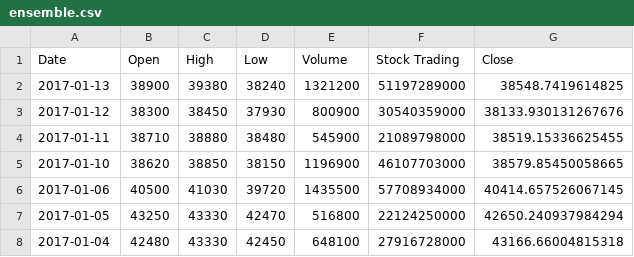
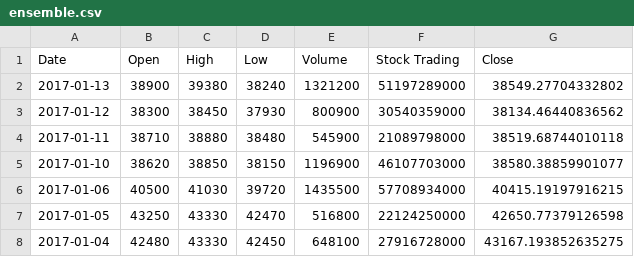
Before and after one commit to Emmantheo/stock-price-prediction, a CSV file: stock-price-prediction/notebooks/ensemble.csv, drawn as a sheet.

Commit message:
notebook and pipelines update
the nodes and pipelines in the src path were updated

```diff
--- a/stock-price-prediction/notebooks/ensemble.csv
+++ b/stock-price-prediction/notebooks/ensemble.csv
@@ -1,8 +1,8 @@
 Date,Open,High,Low,Volume,Stock Trading,Close
-2017-01-13,38900,39380,38240,1321200,51197289000,38548.7419614825
-2017-01-12,38300,38450,37930,800900,30540359000,38133.930131267676
-2017-01-11,38710,38880,38480,545900,21089798000,38519.15336625455
-2017-01-10,38620,38850,38150,1196900,46107703000,38579.85450058665
-2017-01-06,40500,41030,39720,1435500,57708934000,40414.657526067145
-2017-01-05,43250,43330,42470,516800,22124250000,42650.240937984294
-2017-01-04,42480,43330,42450,648100,27916728000,43166.66004815318
+2017-01-13,38900,39380,38240,1321200,51197289000,38549.27704332802
+2017-01-12,38300,38450,37930,800900,30540359000,38134.46440836562
+2017-01-11,38710,38880,38480,545900,21089798000,38519.68744010118
+2017-01-10,38620,38850,38150,1196900,46107703000,38580.38859901077
+2017-01-06,40500,41030,39720,1435500,57708934000,40415.19197916215
+2017-01-05,43250,43330,42470,516800,22124250000,42650.77379126598
+2017-01-04,42480,43330,42450,648100,27916728000,43167.193852635275
```
Also changed, not shown: stock-price-prediction/notebooks/rf_pred.csv, stock-price-prediction/notebooks/xgb_pred.csv, 4 other files.
